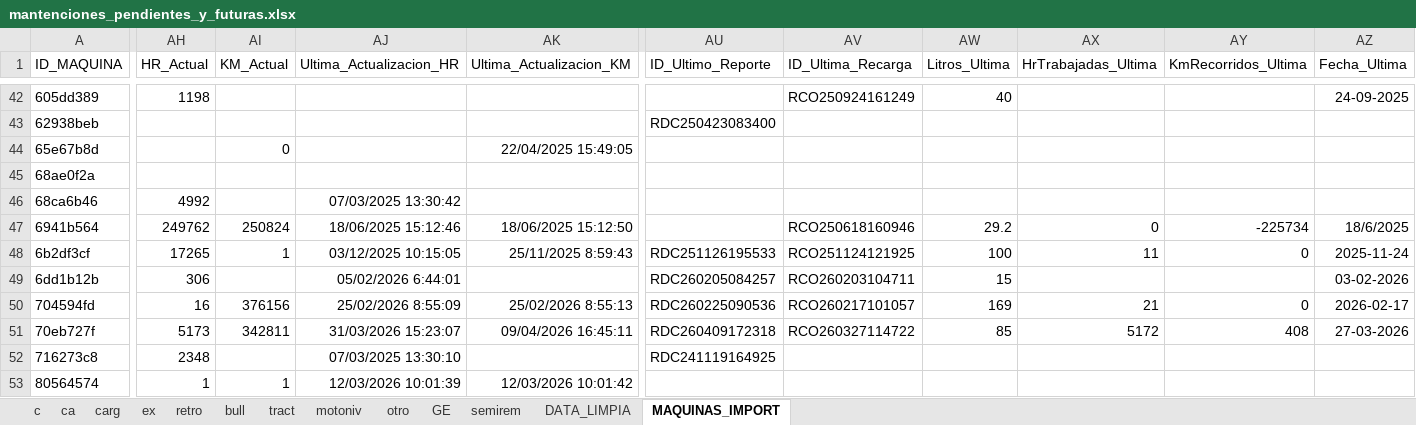
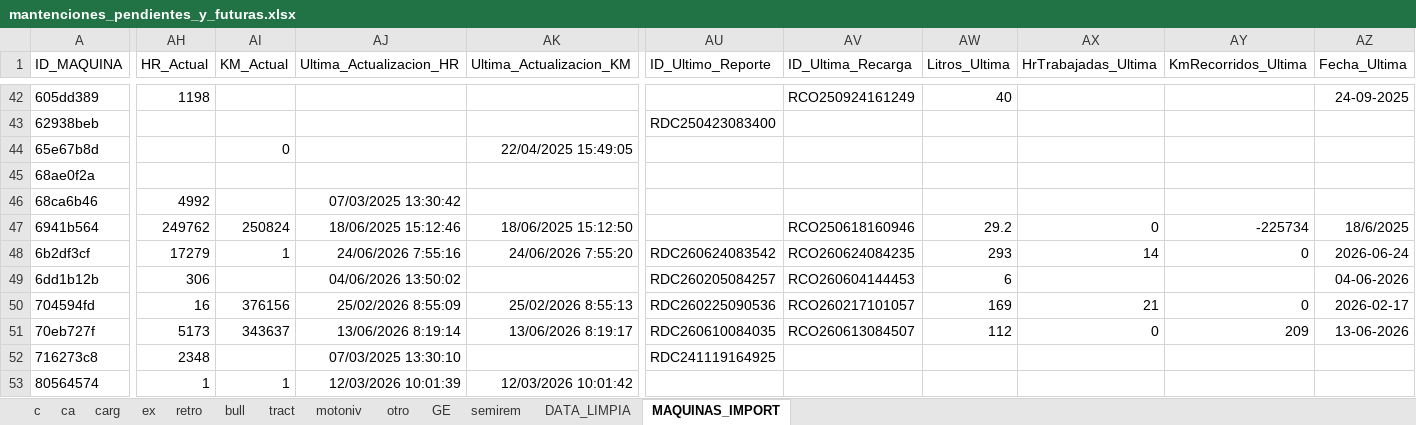
Before and after one commit to empresa237/pruebamanten, an Excel workbook: mantenciones_pendientes_y_futuras.xlsx, sheet MAQUINAS_IMPORT, drawn as a sheet; only a part is shown, gaps mark what is left out; values as stored, in another font and other column widths than the file's, no borders; charts and pictures not drawn; the diff covers the shown part only; the diff names each change by its address in the sheet, - before the commit and + after, or states it on an @@ line.

```diff
--- a/mantenciones_pendientes_y_futuras.xlsx (sheet MAQUINAS_IMPORT)
+++ b/mantenciones_pendientes_y_futuras.xlsx (sheet MAQUINAS_IMPORT)
-AH48 (HR_Actual): 17265
+AH48 (HR_Actual): 17279
-AJ48 (Ultima_Actualizacion_HR): 03/12/2025 10:15:05
+AJ48 (Ultima_Actualizacion_HR): 24/06/2026 7:55:16
-AK48 (Ultima_Actualizacion_KM): 25/11/2025 8:59:43
+AK48 (Ultima_Actualizacion_KM): 24/06/2026 7:55:20
-AU48 (ID_Ultimo_Reporte): RDC251126195533
+AU48 (ID_Ultimo_Reporte): RDC260624083542
-AV48 (ID_Ultima_Recarga): RCO251124121925
+AV48 (ID_Ultima_Recarga): RCO260624084235
-AW48 (Litros_Ultima): 100
+AW48 (Litros_Ultima): 293
-AX48 (HrTrabajadas_Ultima): 11
+AX48 (HrTrabajadas_Ultima): 14
-AZ48 (Fecha_Ultima): 2025-11-24
+AZ48 (Fecha_Ultima): 2026-06-24
-AJ49 (Ultima_Actualizacion_HR): 05/02/2026 6:44:01
+AJ49 (Ultima_Actualizacion_HR): 04/06/2026 13:50:02
-AV49 (ID_Ultima_Recarga): RCO260203104711
+AV49 (ID_Ultima_Recarga): RCO260604144453
-AW49 (Litros_Ultima): 15
+AW49 (Litros_Ultima): 6
-AZ49 (Fecha_Ultima): 03-02-2026
+AZ49 (Fecha_Ultima): 04-06-2026
-AI51 (KM_Actual): 342811
+AI51 (KM_Actual): 343637
-AJ51 (Ultima_Actualizacion_HR): 31/03/2026 15:23:07
+AJ51 (Ultima_Actualizacion_HR): 13/06/2026 8:19:14
-AK51 (Ultima_Actualizacion_KM): 09/04/2026 16:45:11
+AK51 (Ultima_Actualizacion_KM): 13/06/2026 8:19:17
-AU51 (ID_Ultimo_Reporte): RDC260409172318
+AU51 (ID_Ultimo_Reporte): RDC260610084035
-AV51 (ID_Ultima_Recarga): RCO260327114722
+AV51 (ID_Ultima_Recarga): RCO260613084507
-AW51 (Litros_Ultima): 85
+AW51 (Litros_Ultima): 112
-AX51 (HrTrabajadas_Ultima): 5172
+AX51 (HrTrabajadas_Ultima): 0
-AY51 (KmRecorridos_Ultima): 408
+AY51 (KmRecorridos_Ultima): 209
-AZ51 (Fecha_Ultima): 27-03-2026
+AZ51 (Fecha_Ultima): 13-06-2026
```
Also changed, not shown: 3 added rows, 3 removed rows and 1324 edited cells elsewhere in this sheet, sheet ca, sheet c, sheet DATA_LIMPIA, sheet ex, sheet tract, sheet retro, 5 more sheets, formulas that keep their value, hidden cells, 1 other file.
